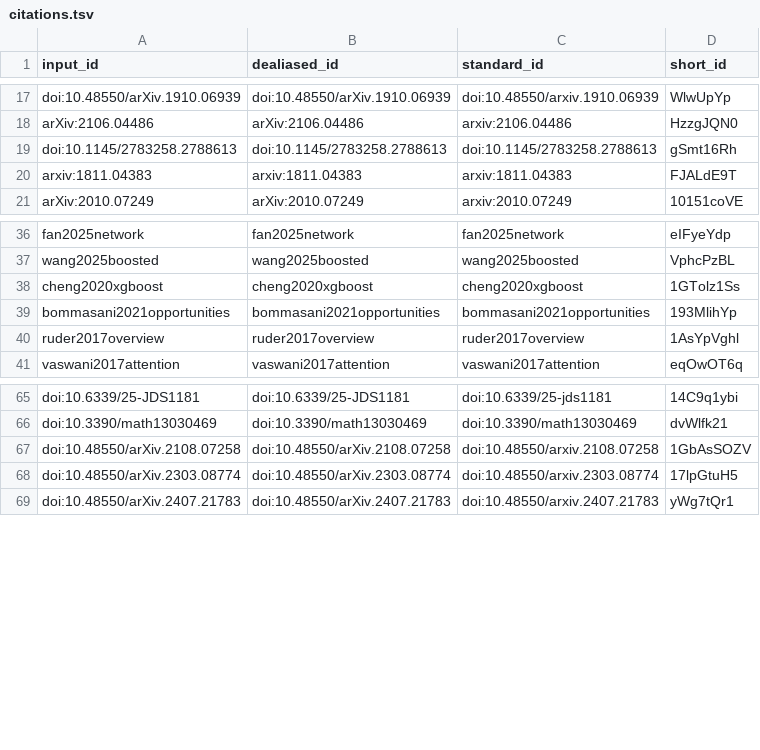
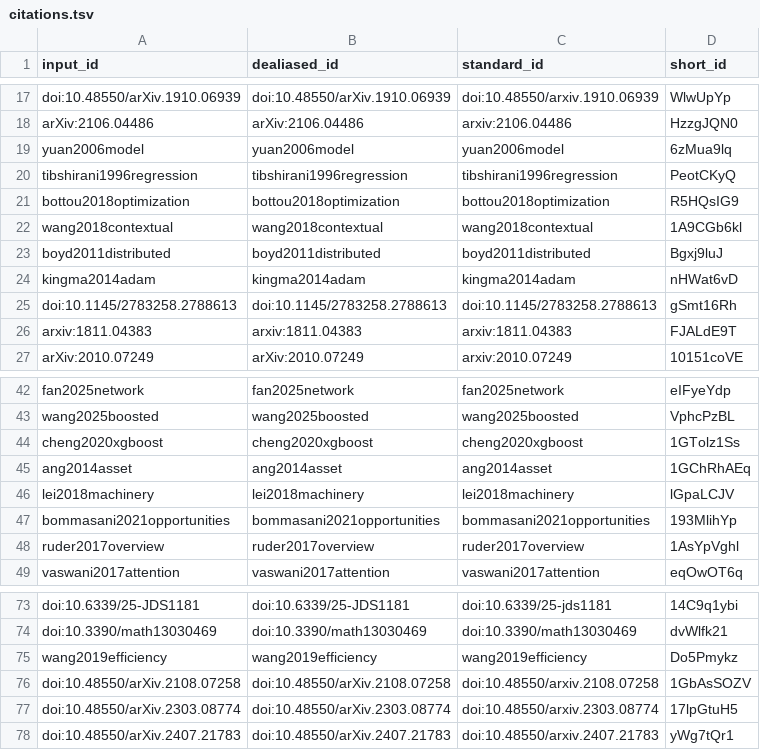
Before and after one commit to AdaptInfer/context-review, a TSV file: citations.tsv, drawn as a sheet; only a part is shown, gaps mark what is left out.

Commit message:
Merge pull request #28 from NoakLiu/main [ci skip]
This build is based on
https://github.com/AdaptInfer/context-review/commit/7892b31a5c105efffc4aaf6e0df8ad54a478700d.

This commit was created by the following CI build and job:
https://github.com/AdaptInfer/context-review/commit/7892b31a5c105efffc4aaf6e0df8ad54a478700d/checks
https://github.com/AdaptInfer/context-review/actions/runs/17025733885

```diff
--- a/citations.tsv
+++ b/citations.tsv
@@ -18,2 +18,8 @@ doi:10.48550/arXiv.1910.06939	doi:10.48550/arXiv.1910.06939	doi:10.48550/arxiv.1
 arXiv:2106.04486	arXiv:2106.04486	arxiv:2106.04486	HzzgJQN0
+yuan2006model	yuan2006model	yuan2006model	6zMua9lq
+tibshirani1996regression	tibshirani1996regression	tibshirani1996regression	PeotCKyQ
+bottou2018optimization	bottou2018optimization	bottou2018optimization	R5HQsIG9
+wang2018contextual	wang2018contextual	wang2018contextual	1A9CGb6kl
+boyd2011distributed	boyd2011distributed	boyd2011distributed	Bgxj9luJ
+kingma2014adam	kingma2014adam	kingma2014adam	nHWat6vD
 doi:10.1145/2783258.2788613	doi:10.1145/2783258.2788613	doi:10.1145/2783258.2788613	gSmt16Rh
@@ -38,2 +44,4 @@ wang2025boosted	wang2025boosted	wang2025boosted	VphcPzBL
 cheng2020xgboost	cheng2020xgboost	cheng2020xgboost	1GTolz1Ss
+ang2014asset	ang2014asset	ang2014asset	1GChRhAEq
+lei2018machinery	lei2018machinery	lei2018machinery	lGpaLCJV
 bommasani2021opportunities	bommasani2021opportunities	bommasani2021opportunities	193MlihYp
@@ -66,2 +74,3 @@ doi:10.6339/25-JDS1181	doi:10.6339/25-JDS1181	doi:10.6339/25-jds1181	14C9q1ybi
 doi:10.3390/math13030469	doi:10.3390/math13030469	doi:10.3390/math13030469	dvWlfk21
+wang2019efficiency	wang2019efficiency	wang2019efficiency	Do5Pmykz
 doi:10.48550/arXiv.2108.07258	doi:10.48550/arXiv.2108.07258	doi:10.48550/arxiv.2108.07258	1GbAsSOZV
```
Also changed, not shown: 7 other files.
